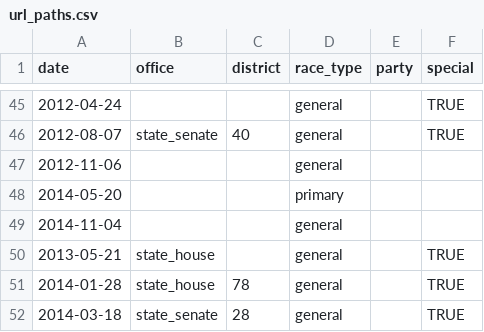
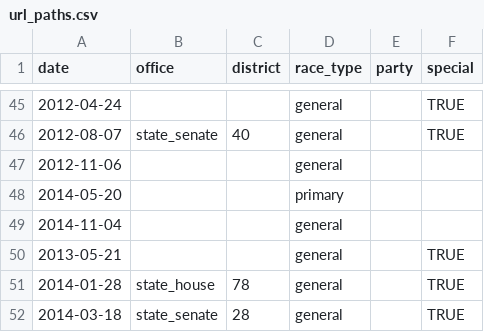
Before and after one commit to openelections/openelections-core, a CSV file: openelex/us/pa/mappings/url_paths.csv, drawn as a sheet; only a part is shown, gaps mark what is left out.

Commit message:
loader special casing for PA 2014

```diff
--- a/openelex/us/pa/mappings/url_paths.csv
+++ b/openelex/us/pa/mappings/url_paths.csv
@@ -49,3 +49,3 @@ date,office,district,race_type,party,special
 2014-11-04,,,general,,
-2013-05-21,state_house,,general,,TRUE
+2013-05-21,,,general,,TRUE
 2014-01-28,state_house,78,general,,TRUE
```
Also changed, not shown: 1 other file.
